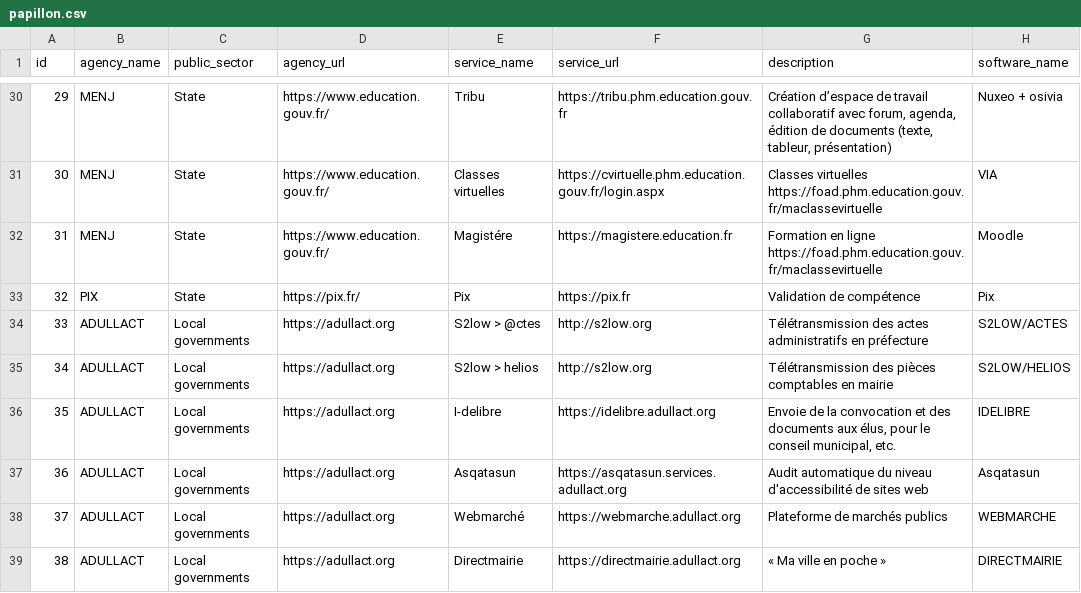
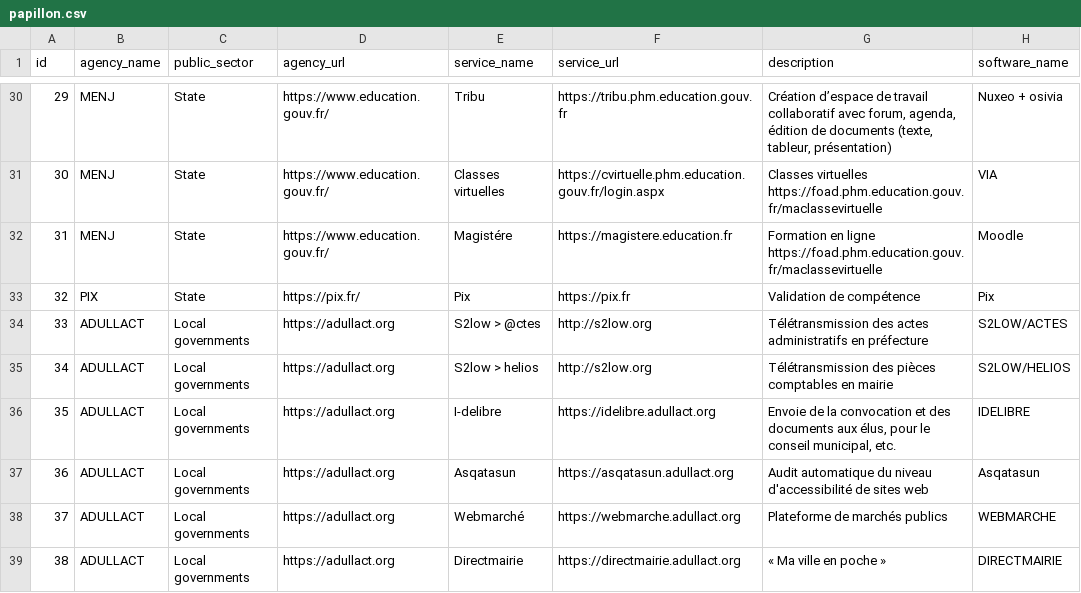
Before and after one commit to etalab/papillon, a CSV file: papillon.csv, drawn as a sheet; only a part is shown, gaps mark what is left out; the diff names each change by its address in the sheet, - before the commit and + after, or states it on an @@ line.

Commit message:
papillon.csv: correction d'une URL (instance Asqatasun de l'Adullact)
 Fixed #9

```diff
--- a/papillon.csv
+++ b/papillon.csv
-F37 (service_url): https://asqatasun.services.adullact.org
+F37 (service_url): https://asqatasun.adullact.org
```
